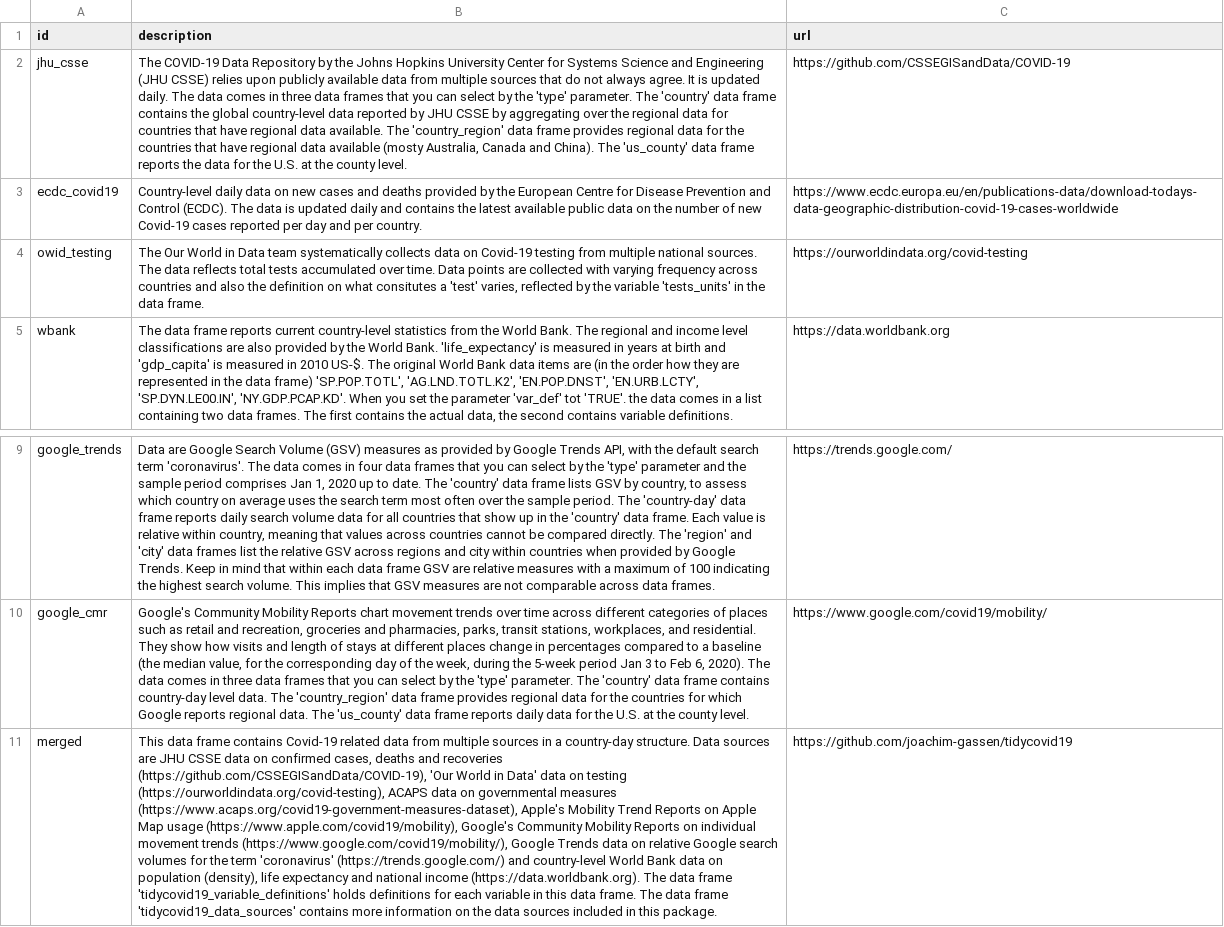
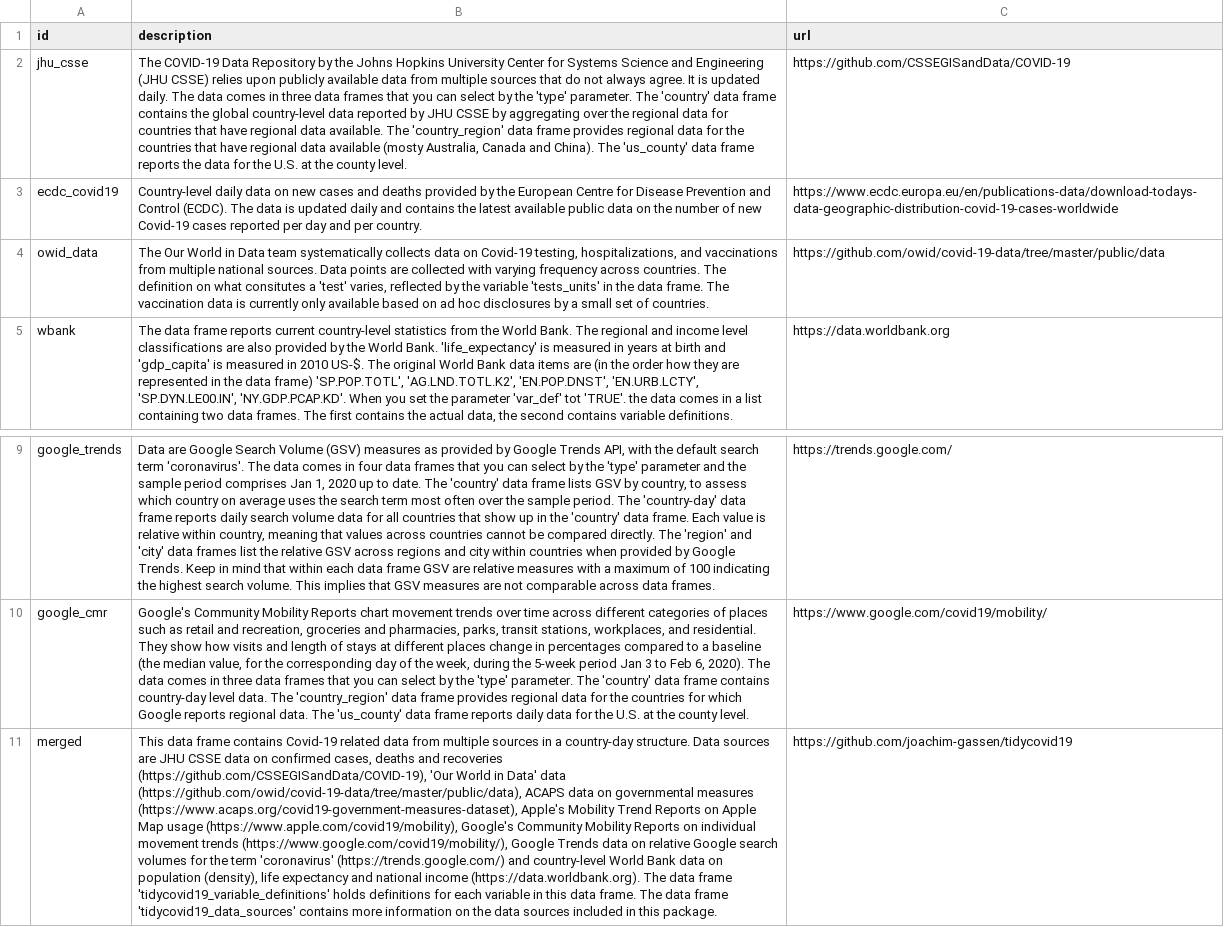
Before and after one commit to joachim-gassen/tidycovid19, a CSV file: data-raw/tidycovid19_data_sources.csv, drawn as a sheet; only a part is shown, gaps mark what is left out; removed rows and columns are numbered as before the commit, all else as after; the diff names each change by its address in the sheet, - before the commit and + after, or states it on an @@ line.

Commit message:
included additional data from Our World in Data

```diff
--- a/data-raw/tidycovid19_data_sources.csv
+++ b/data-raw/tidycovid19_data_sources.csv
-row 4: owid_testing | The Our World in Data team systematically collects data on Covid-19 testing from multiple national sources. The data reflects total tests accumulated over time. Data points are collected with varying frequency across countries and also the definition on what consitutes a 'test' varies, reflected by the variable 'tests_units' in the data frame. | https://ourworldindata.org/covid-testing
+row 4: owid_data | The Our World in Data team systematically collects data on Covid-19 testing, hospitalizations, and vaccinations from multiple national sources. Data points are collected with varying frequency across countries. The definition on what consitutes a 'test' varies, reflected by the variable 'tests_units' in the data frame. The vaccination data is currently only available based on ad hoc disclosures by a small set of countries. | https://github.com/owid/covid-19-data/tree/master/public/data
-B11 (description): …Data' data on testing (https://ourworldindata.org/covid-testing), ACAPS data…
+B11 (description): …Data' data (https://github.com/owid/covid-19-data/tree/master/public/data), ACAPS data…
```
Also changed, not shown: 15 other files.
